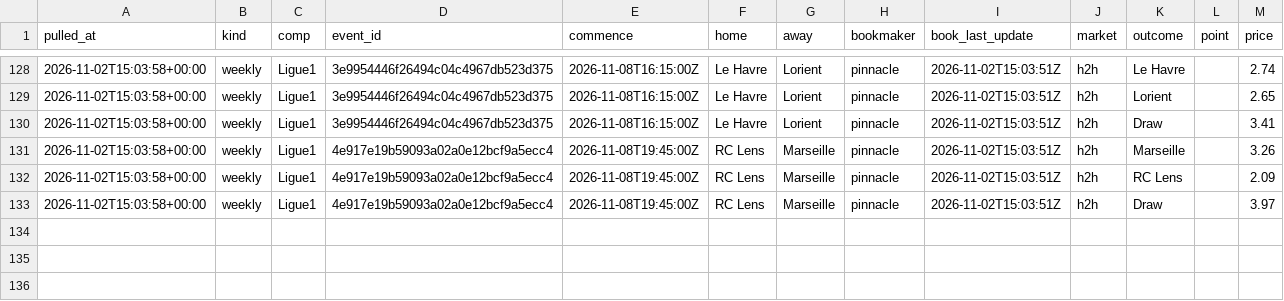
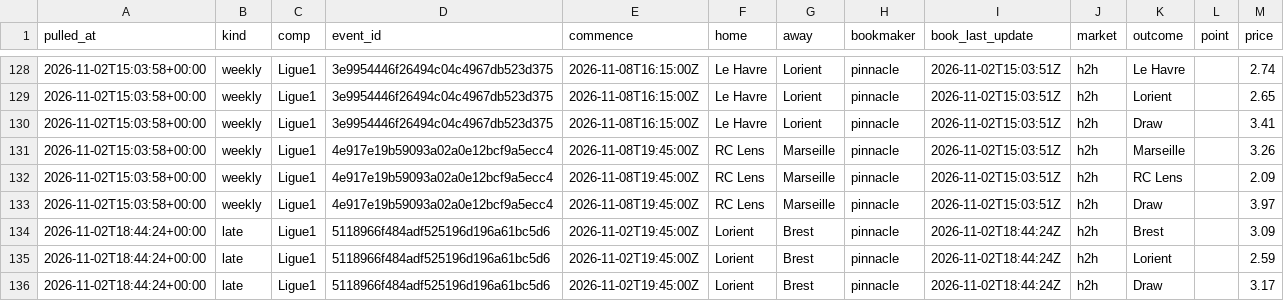
Before and after one commit to alcadiomontes03/match-engine-odds, a CSV file: data/odds/sharp.csv, drawn as a sheet; only a part is shown, gaps mark what is left out; the diff names each change by its address in the sheet, - before the commit and + after, or states it on an @@ line.

```diff
--- a/data/odds/sharp.csv
+++ b/data/odds/sharp.csv
+row 134: 2026-11-02T18:44:24+00:00 | late | Ligue1 | 5118966f484adf525196d196a61bc5d6 | 2026-11-02T19:45:00Z | Lorient | Brest | pinnacle | 2026-11-02T18:44:24Z | h2h | Brest |  | 3.09
+row 135: 2026-11-02T18:44:24+00:00 | late | Ligue1 | 5118966f484adf525196d196a61bc5d6 | 2026-11-02T19:45:00Z | Lorient | Brest | pinnacle | 2026-11-02T18:44:24Z | h2h | Lorient |  | 2.59
+row 136: 2026-11-02T18:44:24+00:00 | late | Ligue1 | 5118966f484adf525196d196a61bc5d6 | 2026-11-02T19:45:00Z | Lorient | Brest | pinnacle | 2026-11-02T18:44:24Z | h2h | Draw |  | 3.17
```
Also changed, not shown: data/odds/quota.csv, data/odds/snapshots.csv, 4 other files.
